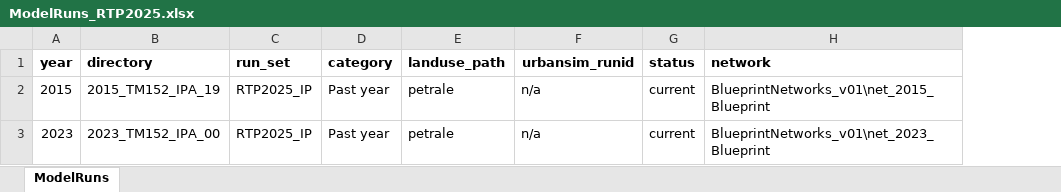
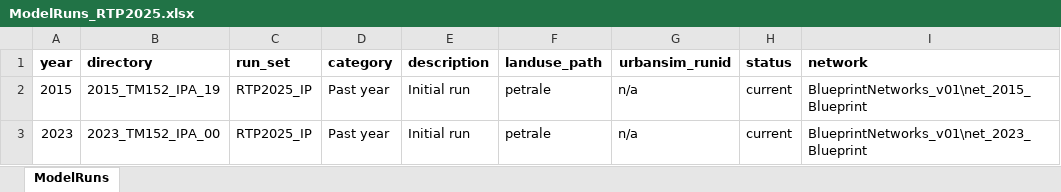
Before and after one commit to BayAreaMetro/travel-model-one, an Excel workbook: utilities/RTP/config_RTP2025/ModelRuns_RTP2025.xlsx, sheet ModelRuns, drawn as a sheet; only a part is shown; values as stored, in another font and other column widths than the file's, no borders; the diff names each change by its address in the sheet, - before the commit and + after, or states it on an @@ line.

Commit message:
Add column, description

```diff
--- a/utilities/RTP/config_RTP2025/ModelRuns_RTP2025.xlsx (sheet ModelRuns)
+++ b/utilities/RTP/config_RTP2025/ModelRuns_RTP2025.xlsx (sheet ModelRuns)
+column E (description), rows 2-3: Initial run | Initial run
```
